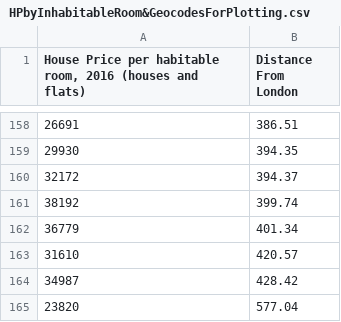
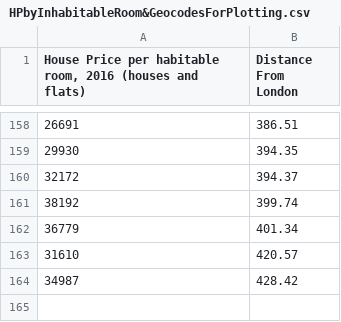
Before and after one commit to Nahum4/Nahum4.github.io, a CSV file: HPbyInhabitableRoom&GeocodesForPlotting.csv, drawn as a sheet; only a part is shown, gaps mark what is left out.

Commit message:
Deleting furthest observation as its too far away

```diff
--- a/HPbyInhabitableRoom&GeocodesForPlotting.csv
+++ b/HPbyInhabitableRoom&GeocodesForPlotting.csv
@@ -164,2 +164 @@
 34987,428.42
-23820,577.04
```
